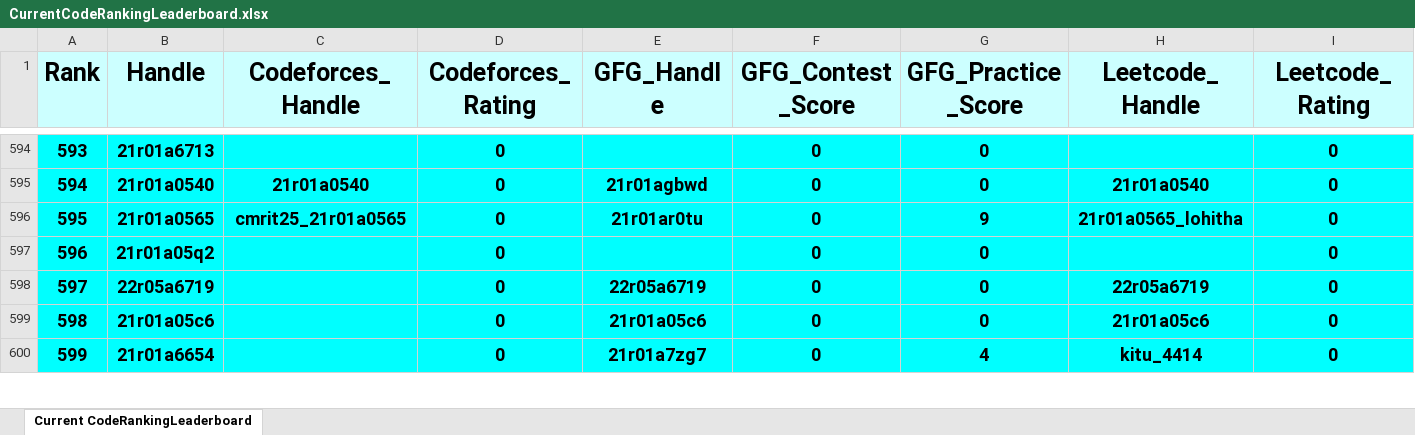
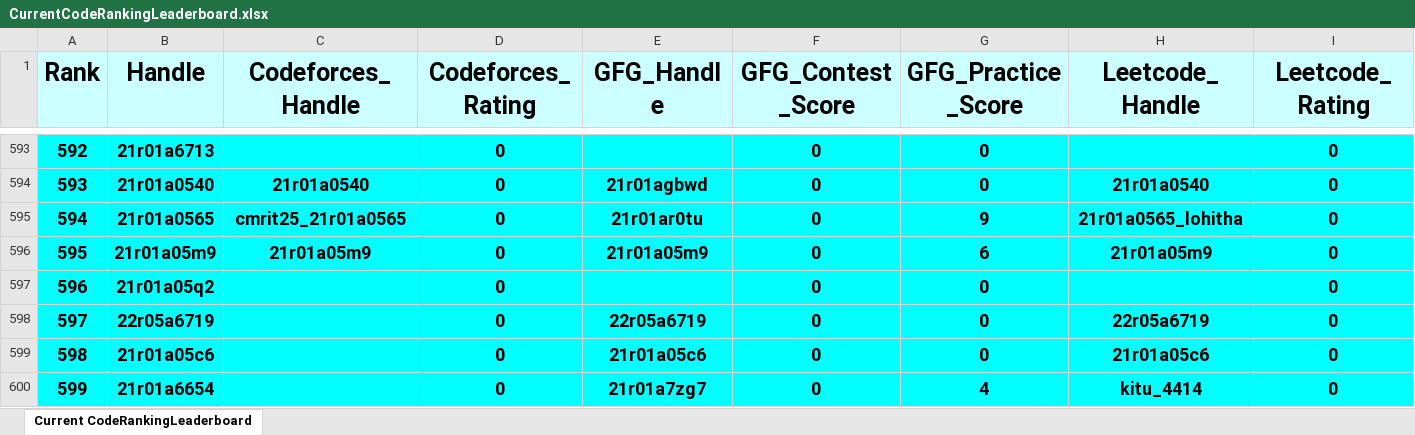
Before and after one commit to dog-broad/CodeRankingLeaderboardCLI, an Excel workbook: LeaderboardsStorage/CurrentCodeRankingLeaderboard.xlsx, sheet Current CodeRankingLeaderboard, drawn as a sheet; only a part is shown, gaps mark what is left out; values as stored, in another font and other column widths than the file's, no borders; rows hold the shown columns only; the diff covers the shown part only; the diff names each change by its address in the sheet, - before the commit and + after, or states it on an @@ line.

```diff
--- a/LeaderboardsStorage/CurrentCodeRankingLeaderboard.xlsx (sheet Current CodeRankingLeaderboard)
+++ b/LeaderboardsStorage/CurrentCodeRankingLeaderboard.xlsx (sheet Current CodeRankingLeaderboard)
@@ column A (Rank) renumbered between rows 188 and 595 @@
+row 596: 595 | 21r01a05m9 | 21r01a05m9 | 0 | 21r01a05m9 | 0 | 6 | 21r01a05m9 | 0
```
Also changed, not shown: 2 added rows and 3 removed rows elsewhere in this sheet, 1 other file.
